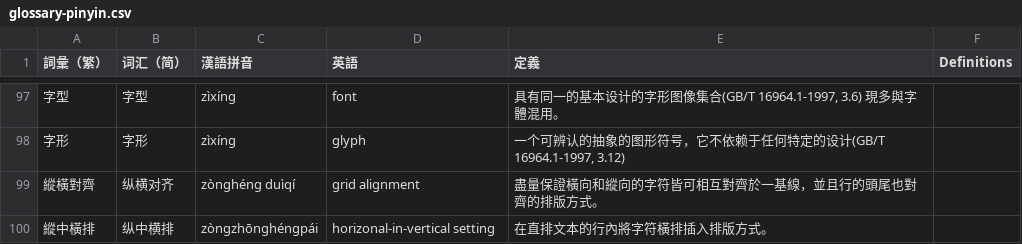
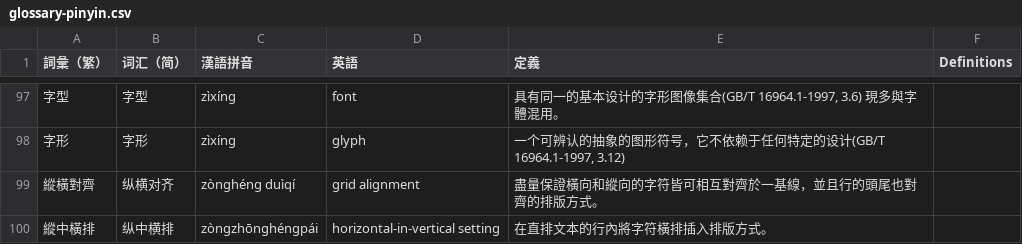
Before and after one commit to w3c/clreq, a CSV file: glossary-pinyin.csv, drawn as a sheet; only a part is shown, gaps mark what is left out.

Commit message:
Typo fix

```diff
--- a/glossary-pinyin.csv
+++ b/glossary-pinyin.csv
@@ -99,2 +99,2 @@
 縱橫對齊,纵横对齐,zònghéng duìqí,grid alignment,盡量保證橫向和縱向的字符皆可相互對齊於一基線，並且行的頭尾也對齊的排版方式。,
-縱中橫排,纵中横排,zòngzhōnghéngpái,horizonal-in-vertical setting,在直排文本的行內將字符橫排插入排版方式。,
+縱中橫排,纵中横排,zòngzhōnghéngpái,horizontal-in-vertical setting,在直排文本的行內將字符橫排插入排版方式。,
```
Also changed, not shown: 1 other file.
